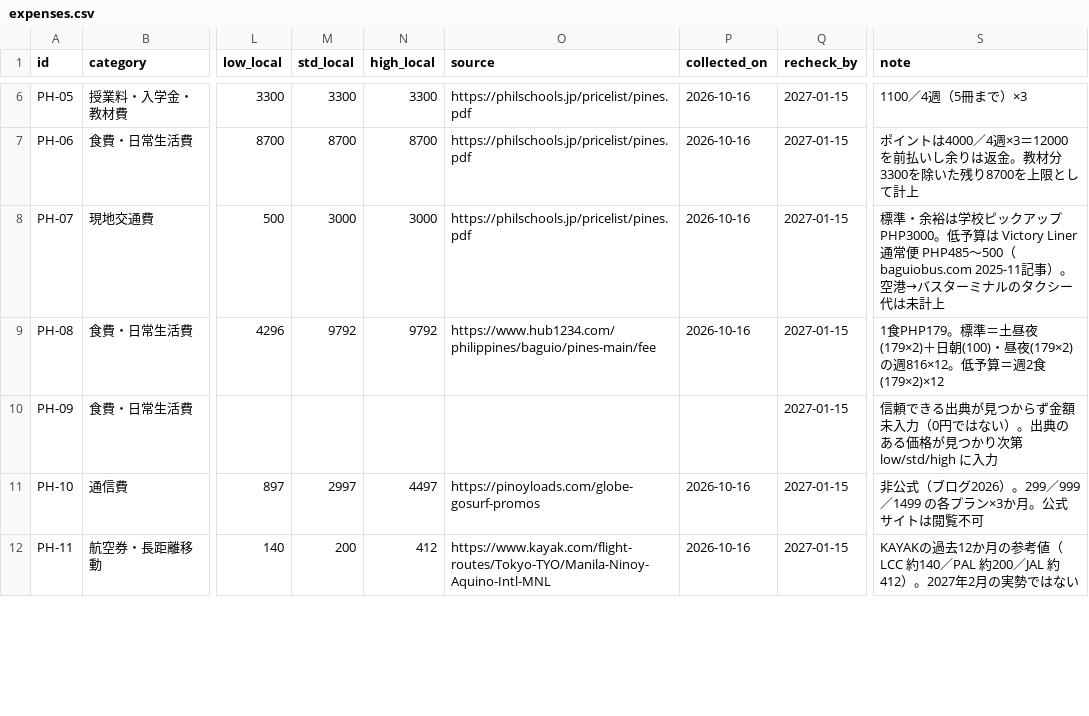
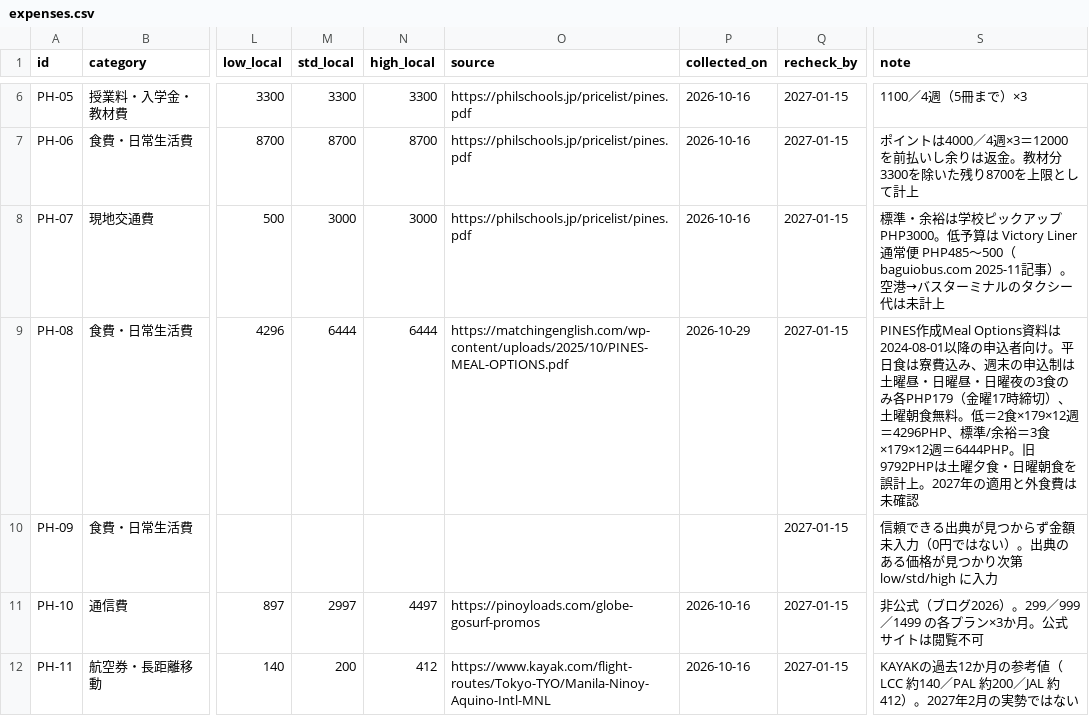
Before and after one commit to Rikkyhub/studying-abroad, a CSV file: data/expenses.csv, drawn as a sheet; only a part is shown, gaps mark what is left out; the diff names each change by its address in the sheet, - before the commit and + after, or states it on an @@ line.

```diff
--- a/data/expenses.csv
+++ b/data/expenses.csv
-M9 (std_local): 9792
+M9 (std_local): 6444
-N9 (high_local): 9792
+N9 (high_local): 6444
-O9 (source): https://www.hub1234.com/philippines/baguio/pines-main/fee
+O9 (source): https://matchingenglish.com/wp-content/uploads/2025/10/PINES-MEAL-OPTIONS.pdf
-P9 (collected_on): 2026-10-16
+P9 (collected_on): 2026-10-29
-S9 (note): 1食PHP179。標準＝土昼夜(179×2)＋日朝(100)・昼夜(179×2)の週816×12。低予算＝週2食(179×2)×12
+S9 (note): PINES作成Meal Options資料は2024-08-01以降の申込者向け。平日食は寮費込み、週末の申込制は土曜昼・日曜昼・日曜夜の3食のみ各PHP179（金曜17時締切）、土曜朝食無料。低＝2食×179×12週＝4296PHP、標準/余裕＝3食×179×12週＝6444PHP。旧9792PHPは土曜夕食・日曜朝食を誤計上。2027年の適用と外食費は未確認
```
Also changed, not shown: data/articles.csv, 6 other files.
